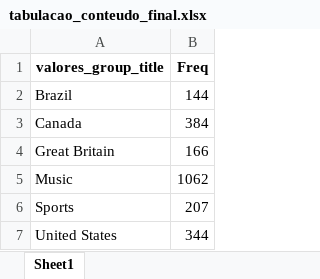
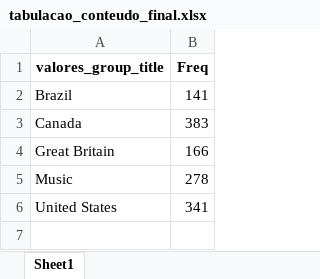
Before and after one commit to tenorioabs/thestreamremainsthesame, an Excel workbook: tabulacao_conteudo_final.xlsx, sheet Sheet1, drawn as a sheet; values as stored, in another font and other column widths than the file's, no borders; removed rows and columns are numbered as before the commit, all else as after; the diff names each change by its address in the sheet, - before the commit and + after, or states it on an @@ line.

```diff
--- a/tabulacao_conteudo_final.xlsx (sheet Sheet1)
+++ b/tabulacao_conteudo_final.xlsx (sheet Sheet1)
-B2 (Freq): 144
+B2 (Freq): 141
-B3 (Freq): 384
+B3 (Freq): 383
-B5 (Freq): 1062
+B5 (Freq): 278
-row 6: Sports | 207
-B6 (Freq): 344
+B6 (Freq): 341
```
Also changed, not shown: 2 other files.
